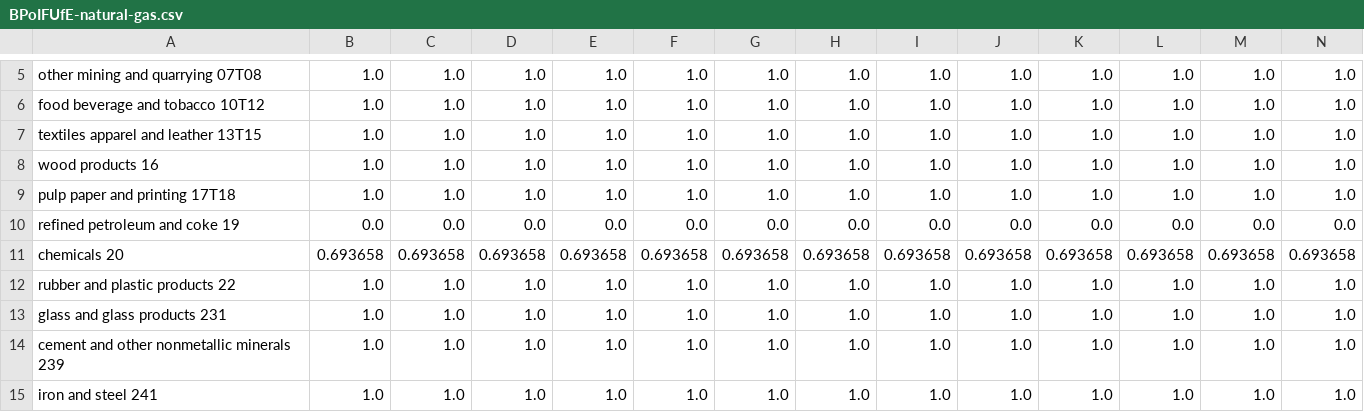
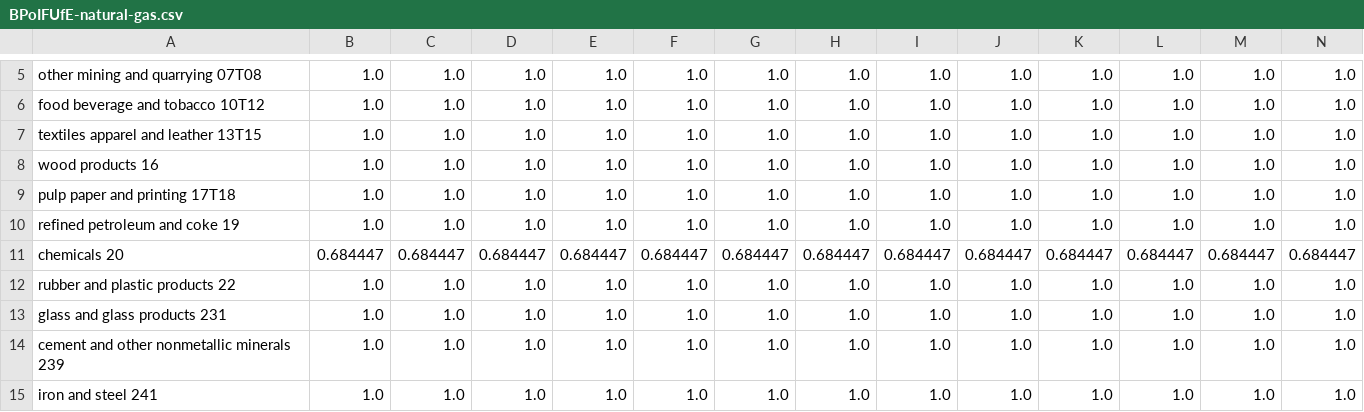
Before and after one commit to EnergyInnovation/eps-rhodeisland, a CSV file: InputData/indst/BPoIFUfE/BPoIFUfE-natural-gas.csv, drawn as a sheet; only a part is shown, gaps mark what is left out; removed rows and columns are numbered as before the commit, all else as after; rows hold the shown columns only; the diff names each change by its address in the sheet, - before the commit and + after, or states it on an @@ line.

```diff
--- a/InputData/indst/BPoIFUfE/BPoIFUfE-natural-gas.csv
+++ b/InputData/indst/BPoIFUfE/BPoIFUfE-natural-gas.csv
-row 10: refined petroleum and coke 19 | 0.0 | 0.0 | 0.0 | 0.0 | 0.0 | 0.0 | 0.0 | 0.0 | 0.0 | 0.0 | 0.0 | 0.0 | 0.0
-row 11: chemicals 20 | 0.693658 | 0.693658 | 0.693658 | 0.693658 | 0.693658 | 0.693658 | 0.693658 | 0.693658 | 0.693658 | 0.693658 | 0.693658 | 0.693658 | 0.693658
+row 10: refined petroleum and coke 19 | 1.0 | 1.0 | 1.0 | 1.0 | 1.0 | 1.0 | 1.0 | 1.0 | 1.0 | 1.0 | 1.0 | 1.0 | 1.0
+row 11: chemicals 20 | 0.684447 | 0.684447 | 0.684447 | 0.684447 | 0.684447 | 0.684447 | 0.684447 | 0.684447 | 0.684447 | 0.684447 | 0.684447 | 0.684447 | 0.684447
```
Also changed, not shown: InputData/indst/BIFUbC/BIFUbC-biomass.csv, InputData/indst/BIFUbC/BIFUbC-electricity.csv, 7 other files.
